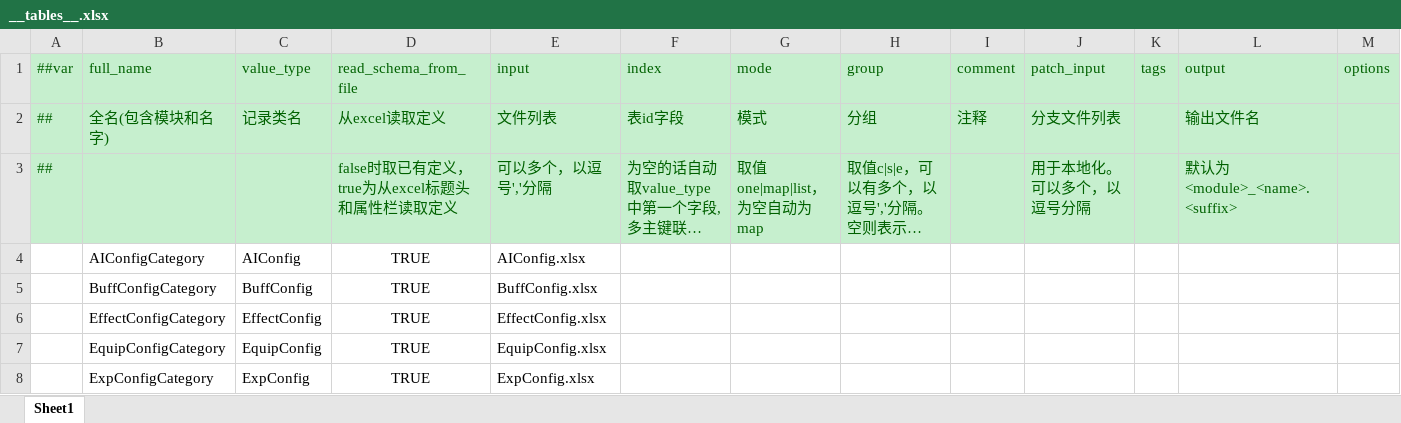
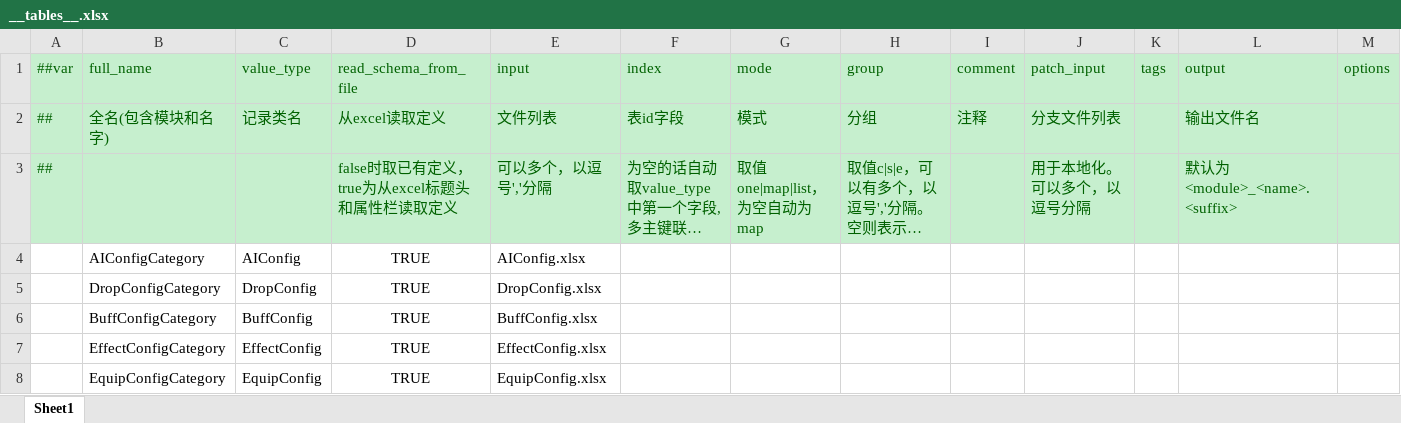
Before and after one commit to csyinghuochong/miniprogram_1, an Excel workbook: Unity/Assets/Config/Excel/__tables__.xlsx, sheet Sheet1, drawn as a sheet; only a part is shown; the shorter side is filled out with more unchanged rows; long unchanged cells end in …; values as stored, in another font and other column widths than the file's, no borders; the diff names each change by its address in the sheet, - before the commit and + after, or states it on an @@ line.

```diff
--- a/Unity/Assets/Config/Excel/__tables__.xlsx (sheet Sheet1)
+++ b/Unity/Assets/Config/Excel/__tables__.xlsx (sheet Sheet1)
+row 5:  | DropConfigCategory | DropConfig | TRUE | DropConfig.xlsx
```
Also changed, not shown: Unity/Assets/Config/Excel/MonsterConfig.xlsx, 34 other files.
